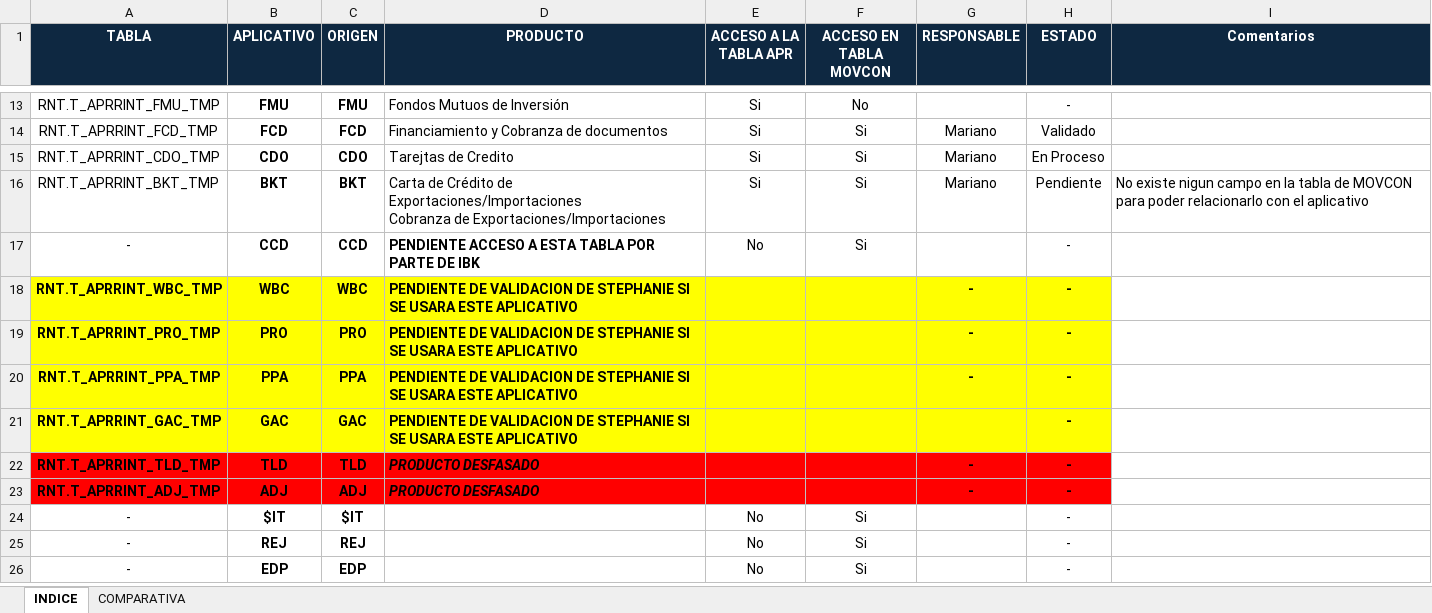
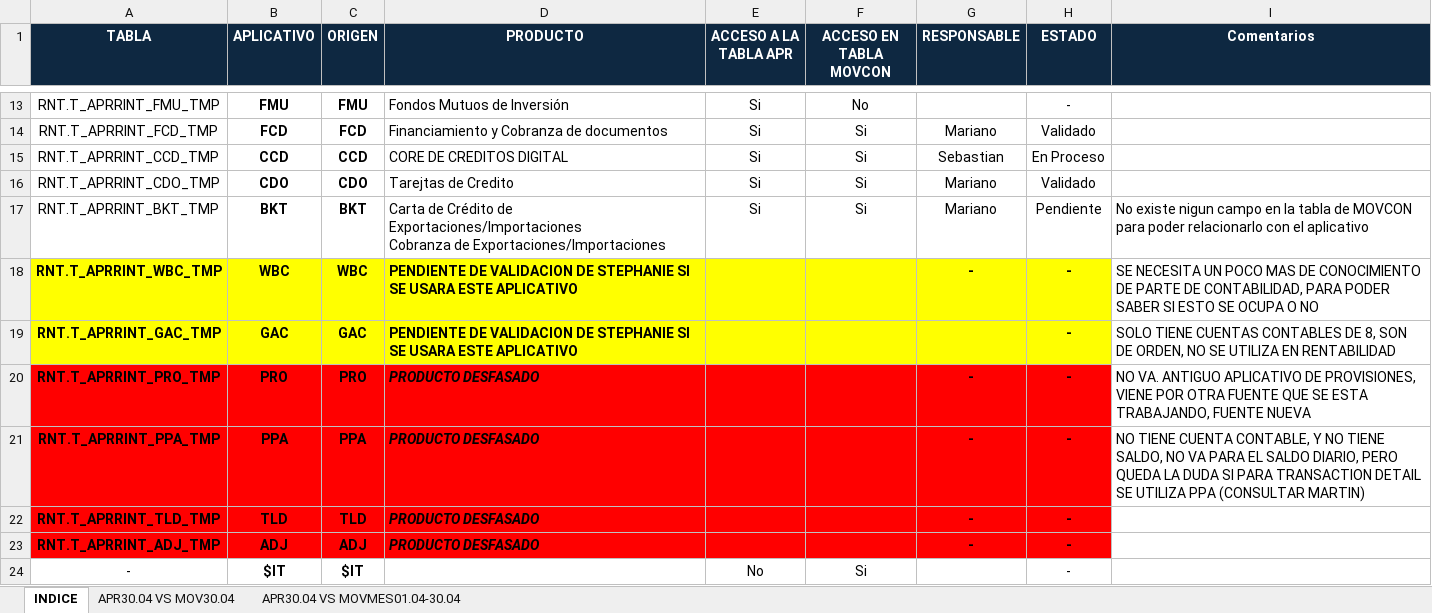
Before and after one commit to SebastianPachas12/NuevoRepositorioMs, an Excel workbook: RELACION MOVCON - APRRINT (2).xlsx, sheet INDICE, drawn as a sheet; only a part is shown, gaps mark what is left out; the shorter side is filled out with more unchanged rows; values as stored, in another font and other column widths than the file's, no borders; conditional formats not drawn; removed rows and columns are numbered as before the commit, all else as after; the diff names each change by its address in the sheet, - before the commit and + after, or states it on an @@ line.

```diff
--- a/RELACION MOVCON - APRRINT (2).xlsx (sheet INDICE)
+++ b/RELACION MOVCON - APRRINT (2).xlsx (sheet INDICE)
@@ sheet tab hidden: COMPARATIVA @@
+sheet tab: APR30.04 VS MOV30.04
+sheet tab: APR30.04 VS MOVMES01.04-30.04
+row 15: RNT.T_APRRINT_CCD_TMP | CCD | CCD | CORE DE CREDITOS DIGITAL | Si | Si | Sebastian | En Proceso
-H16 (ESTADO): En Proceso
+H16 (ESTADO): Validado
-row 17: - | CCD | CCD | PENDIENTE ACCESO A ESTA TABLA POR PARTE DE IBK | No | Si |  | -
-I18 (Comentarios): (empty)
+I18 (Comentarios): SE NECESITA UN POCO MAS DE CONOCIMIENTO DE PARTE DE CONTABILIDAD, PARA PODER SABER SI ESTO SE OCUPA O NO
+row 19: RNT.T_APRRINT_GAC_TMP | GAC | GAC | PENDIENTE DE VALIDACION DE STEPHANIE SI SE USARA ESTE APLICATIVO |  |  |  | - | SOLO TIENE CUENTAS CONTABLES DE 8, SON DE ORDEN, NO SE UTILIZA EN RENTABILIDAD
-A20:H21 fill: #FFFF00
+A20:H21 fill: #FF0000
-D20:D21 (PRODUCTO): PENDIENTE DE VALIDACION DE STEPHANIE SI SE USARA ESTE APLICATIVO
+D20:D21 (PRODUCTO): PRODUCTO DESFASADO
-D20:D21 italic: off
+D20:D21 italic: on
-I20 (Comentarios): (empty)
+I20 (Comentarios): NO VA. ANTIGUO APLICATIVO DE PROVISIONES, VIENE POR OTRA FUENTE QUE SE ESTA TRABAJANDO, FUENTE NUEVA
-I21 (Comentarios): (empty)
+I21 (Comentarios): NO TIENE CUENTA CONTABLE, Y NO TIENE SALDO, NO VA PARA EL SALDO DIARIO, PERO QUEDA LA DUDA SI PARA TRANSACTION DETAIL SE UTILIZA PPA (CONSULTAR MARTIN)
-row 21: RNT.T_APRRINT_GAC_TMP | GAC | GAC | PENDIENTE DE VALIDACION DE STEPHANIE SI SE USARA ESTE APLICATIVO |  |  |  | -
```
